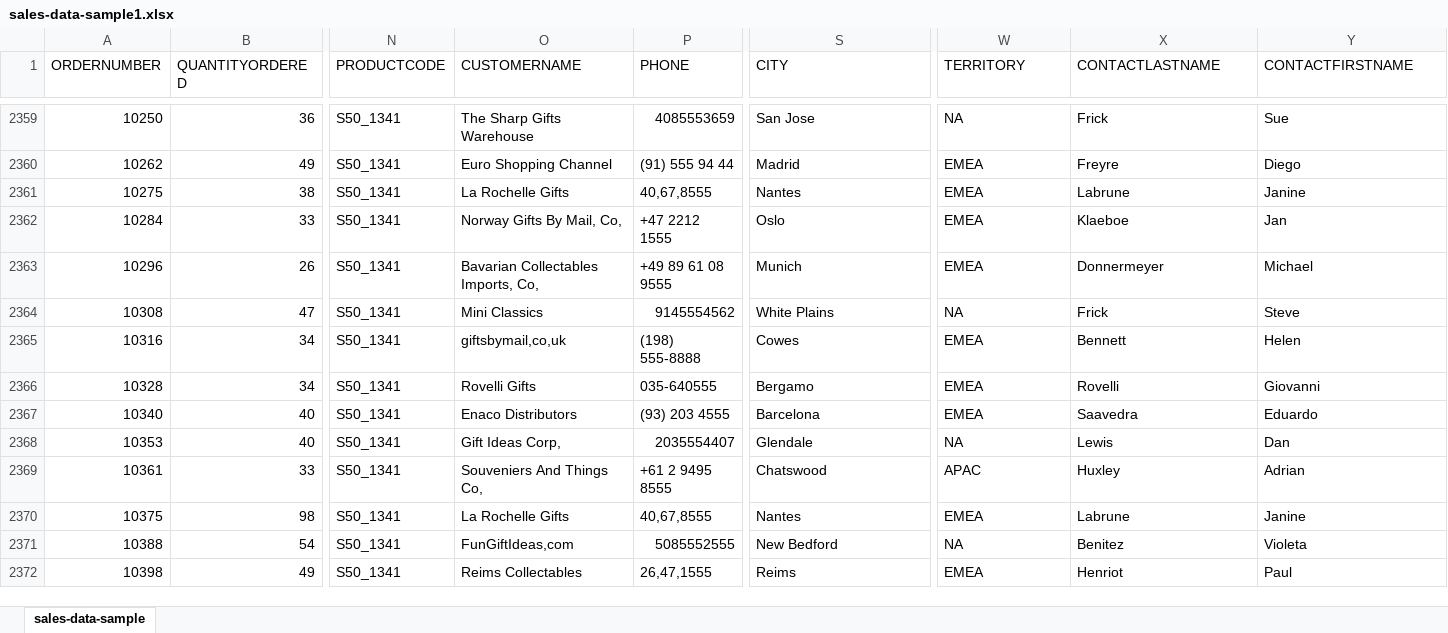
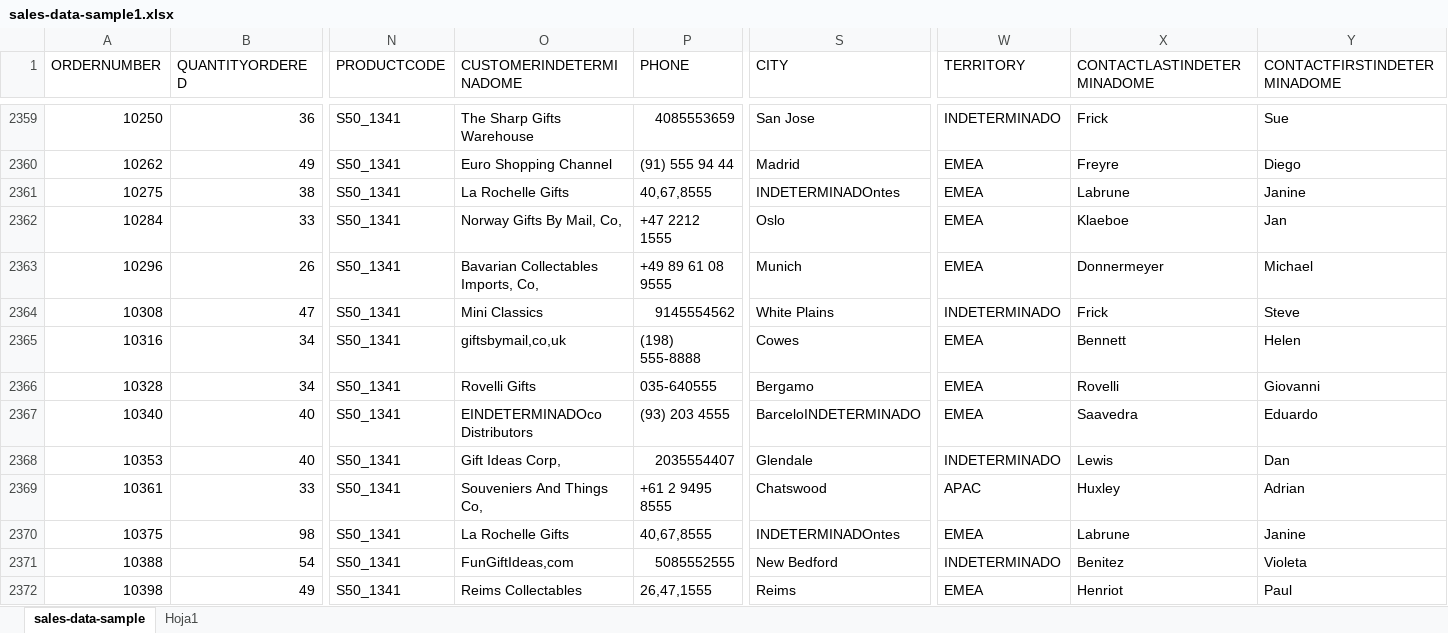
Before and after one commit to Llandaz5600/Proyectos, an Excel workbook: sales-data-sample1.xlsx, sheet sales-data-sample, drawn as a sheet; only a part is shown, gaps mark what is left out; values as stored, in another font and other column widths than the file's, no borders; the diff covers the shown part only; the diff names each change by its address in the sheet, - before the commit and + after, or states it on an @@ line.

```diff
--- a/sales-data-sample1.xlsx (sheet sales-data-sample)
+++ b/sales-data-sample1.xlsx (sheet sales-data-sample)
+sheet tab: Hoja1
-O1: CUSTOMERNAME
+O1: CUSTOMERINDETERMINADOME
-X1: CONTACTLASTNAME
+X1: CONTACTLASTINDETERMINADOME
-Y1: CONTACTFIRSTNAME
+Y1: CONTACTFIRSTINDETERMINADOME
-W2359 (TERRITORY): NA
+W2359 (TERRITORY): INDETERMINADO
-S2361 (CITY): Nantes
+S2361 (CITY): INDETERMINADOntes
-W2364 (TERRITORY): NA
+W2364 (TERRITORY): INDETERMINADO
-O2367 (CUSTOMERINDETERMINADOME): Enaco Distributors
+O2367 (CUSTOMERINDETERMINADOME): EINDETERMINADOco Distributors
-S2367 (CITY): Barcelona
+S2367 (CITY): BarceloINDETERMINADO
-W2368 (TERRITORY): NA
+W2368 (TERRITORY): INDETERMINADO
-S2370 (CITY): Nantes
+S2370 (CITY): INDETERMINADOntes
-W2371 (TERRITORY): NA
+W2371 (TERRITORY): INDETERMINADO
```
Also changed, not shown: 1915 edited cells elsewhere in this sheet.
